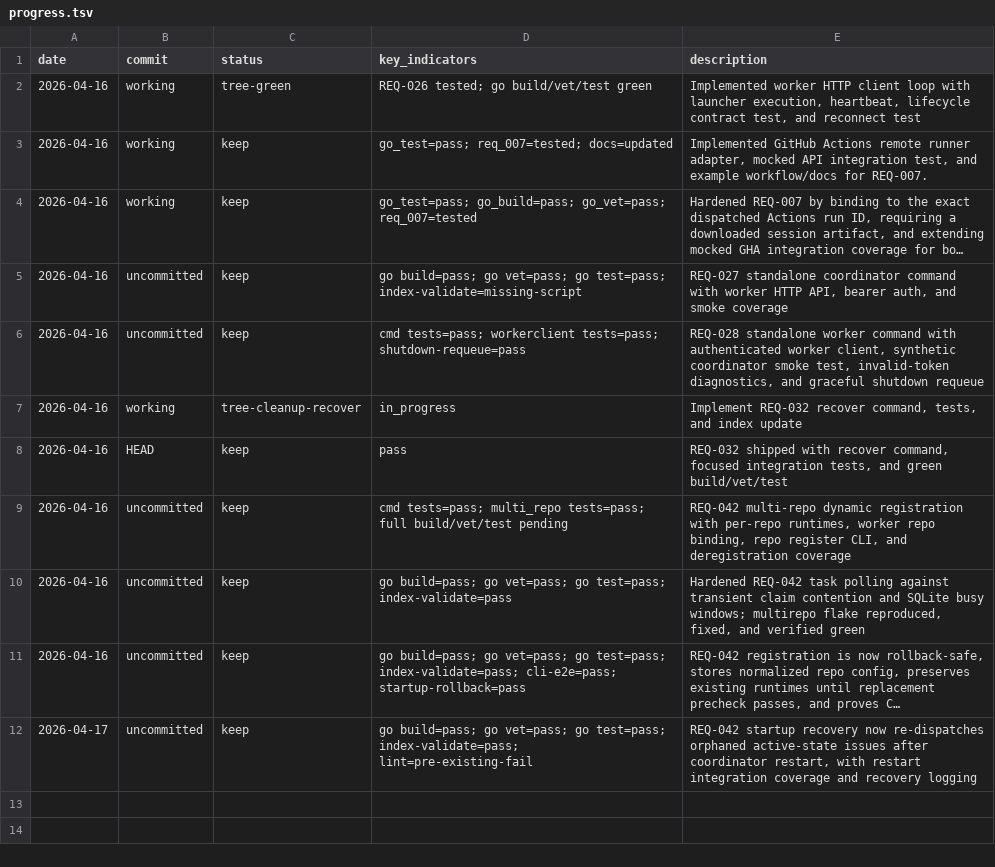
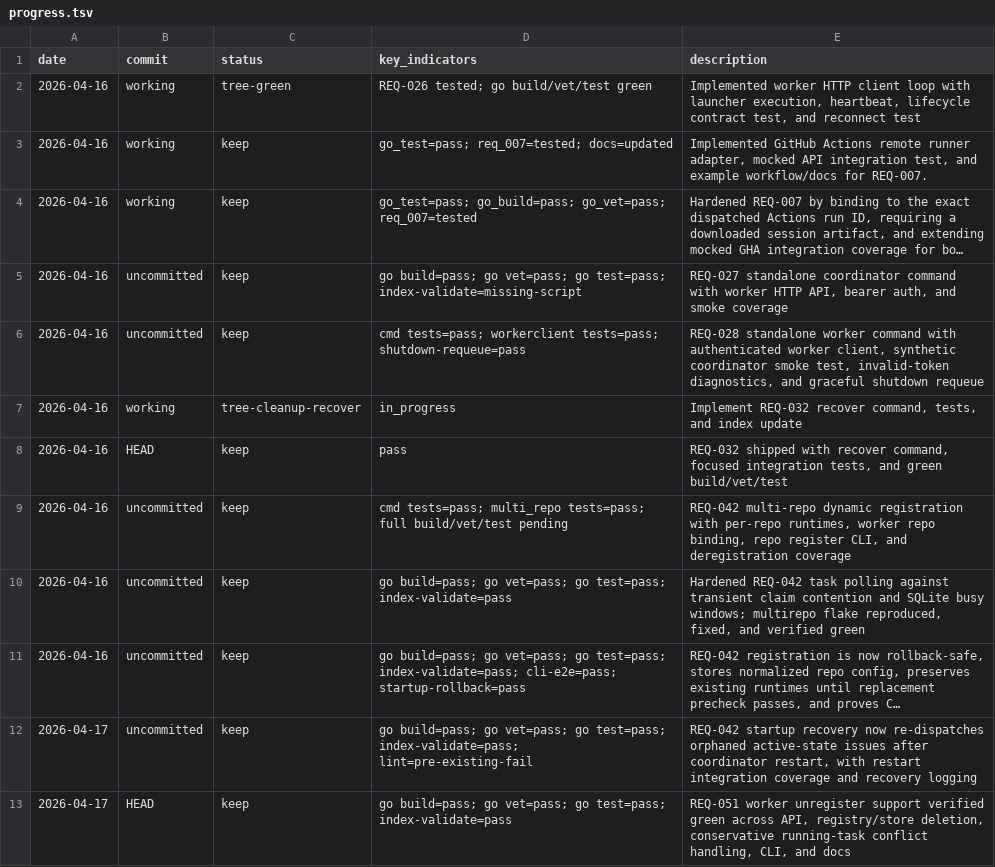
Before and after one commit to Lincyaw/workbuddy, a TSV file: progress.tsv, drawn as a sheet; long unchanged cells end in ….

Commit message:
Record REQ-051 verification for issue #122

```diff
--- a/progress.tsv
+++ b/progress.tsv
@@ -12 +12,2 @@ date	commit	status	key_indicators	description
 2026-04-17	uncommitted	keep	go build=pass; go vet=pass; go test=pass; index-validate=pass; lint=pre-existing-fail	REQ-042 startup recovery now re-dispatches orphaned active-state issues after coordinator restart, with restart integration coverage and recovery logging
+2026-04-17	HEAD	keep	go build=pass; go vet=pass; go test=pass; index-validate=pass	REQ-051 worker unregister support verified green across API, registry/store deletion, conservative running-task conflict handling, CLI, and docs
```
